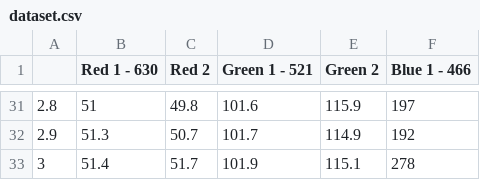
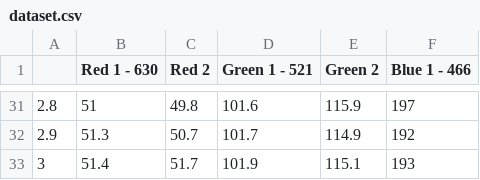
Before and after one commit to ScienceDude23/Photoelectric, a CSV file: dataset.csv, drawn as a sheet; only a part is shown, gaps mark what is left out; the diff names each change by its address in the sheet, - before the commit and + after, or states it on an @@ line.

```diff
--- a/dataset.csv
+++ b/dataset.csv
-F33 (Blue 1 - 466): 278
+F33 (Blue 1 - 466): 193
```
Also changed, not shown: 3 other files.
